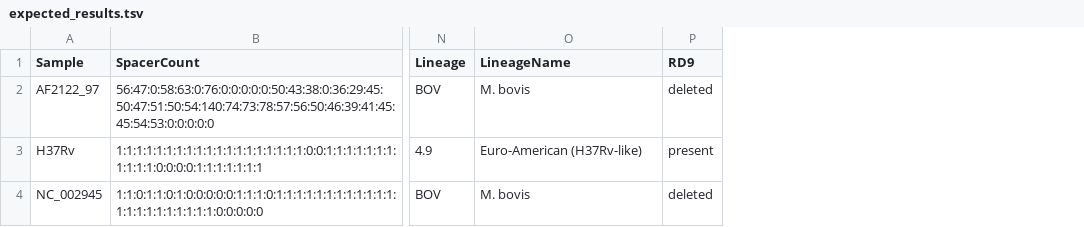
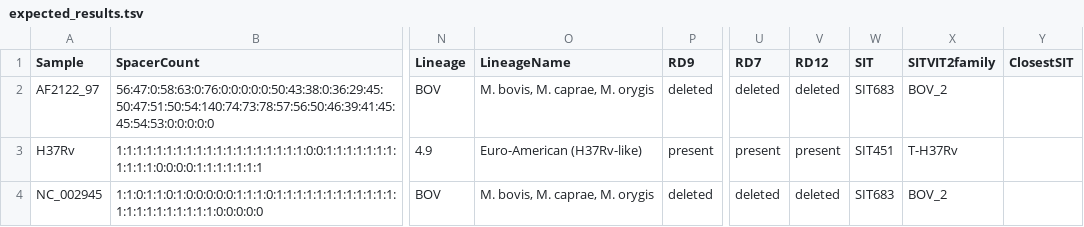
Before and after one commit to duceppemo/spoligotyper, a TSV file: examples/expected_results.tsv, drawn as a sheet; only a part is shown, gaps mark what is left out; the diff names each change by its address in the sheet, - before the commit and + after, or states it on an @@ line.

```diff
--- a/examples/expected_results.tsv
+++ b/examples/expected_results.tsv
+column U (RD7), rows 2-4: deleted | present | deleted
+column V (RD12), rows 2-4: deleted | present | deleted
+column W (SIT), rows 2-4: SIT683 | SIT451 | SIT683
+column X (SITVIT2family), rows 2-4: BOV_2 | T-H37Rv | BOV_2
+column Y (ClosestSIT), empty
-O2 (LineageName): M. bovis
+O2 (LineageName): M. bovis, M. caprae, M. orygis
-O4 (LineageName): M. bovis
+O4 (LineageName): M. bovis, M. caprae, M. orygis
```
Also changed, not shown: 3 other files.
